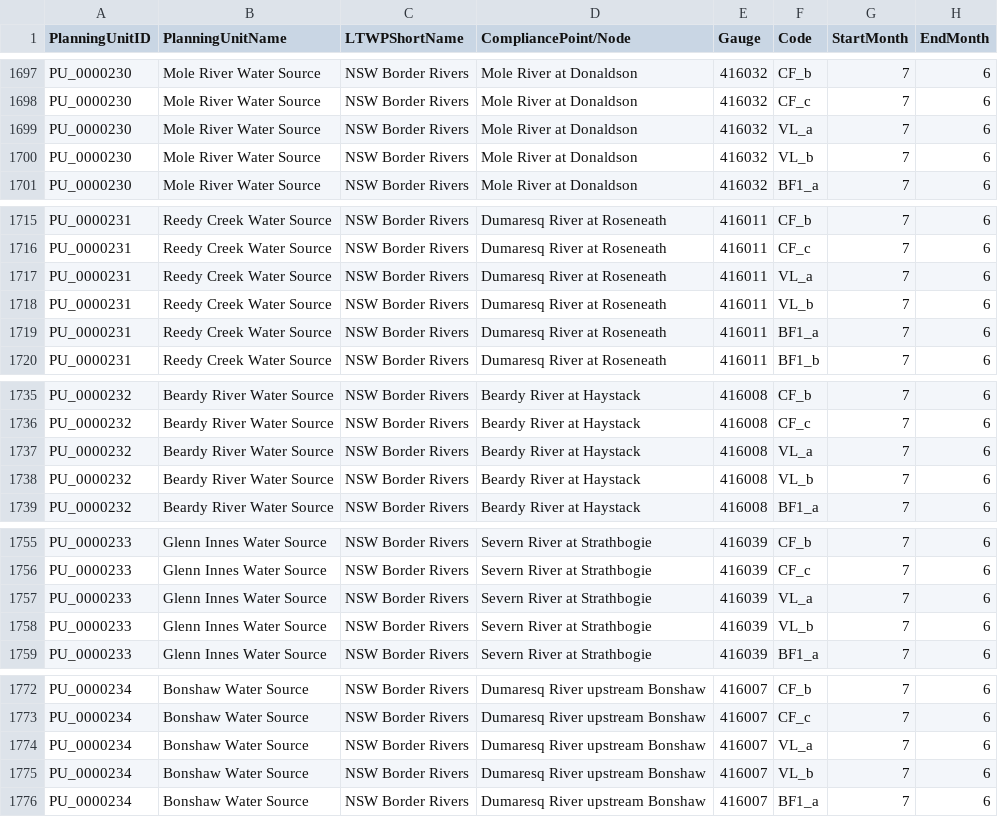
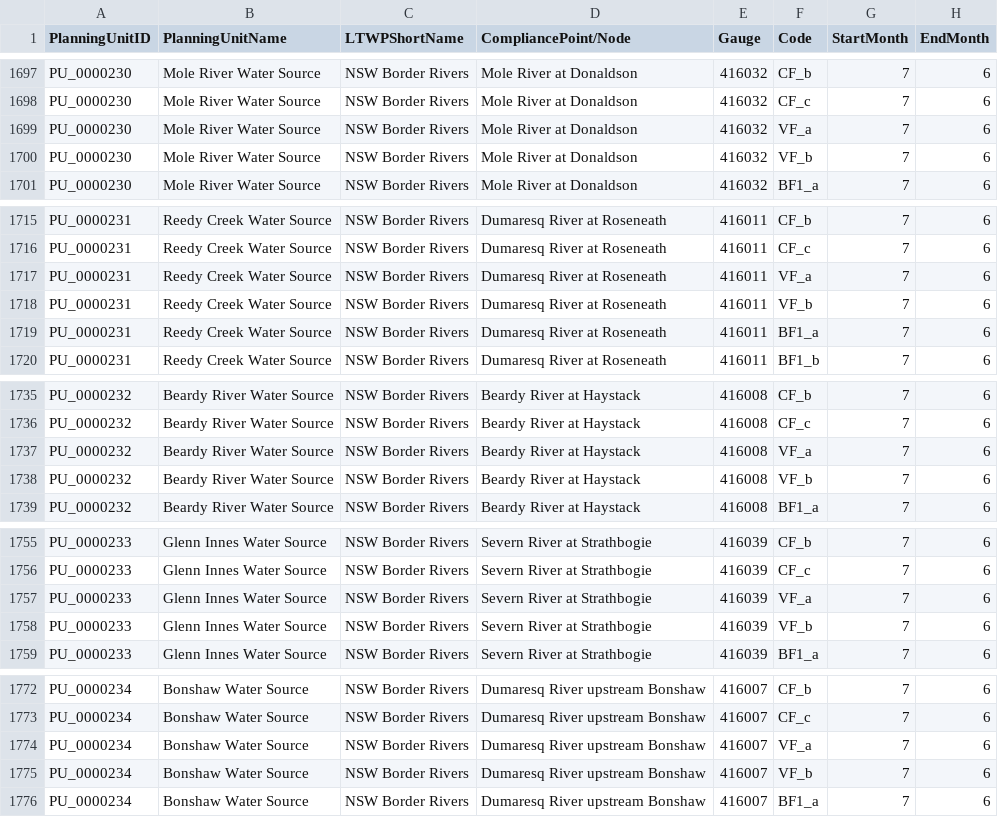
Before and after one commit to MDBAuth/EWR_tool, a CSV file: py_ewr/parameter_metadata/NSWEWR.csv, drawn as a sheet; only a part is shown, gaps mark what is left out; the diff covers the shown part only; the diff names each change by its address in the sheet, - before the commit and + after, or states it on an @@ line.

Commit message:
Update parameter sheet

```diff
--- a/py_ewr/parameter_metadata/NSWEWR.csv
+++ b/py_ewr/parameter_metadata/NSWEWR.csv
-F1699 (Code): VL_a
+F1699 (Code): VF_a
-F1700 (Code): VL_b
+F1700 (Code): VF_b
-F1717 (Code): VL_a
+F1717 (Code): VF_a
-F1718 (Code): VL_b
+F1718 (Code): VF_b
-F1737 (Code): VL_a
+F1737 (Code): VF_a
-F1738 (Code): VL_b
+F1738 (Code): VF_b
-F1757 (Code): VL_a
+F1757 (Code): VF_a
-F1758 (Code): VL_b
+F1758 (Code): VF_b
-F1774 (Code): VL_a
+F1774 (Code): VF_a
-F1775 (Code): VL_b
+F1775 (Code): VF_b
```
Also changed, not shown: 27 edited cells elsewhere in this file.
